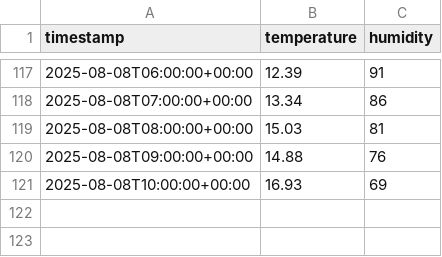
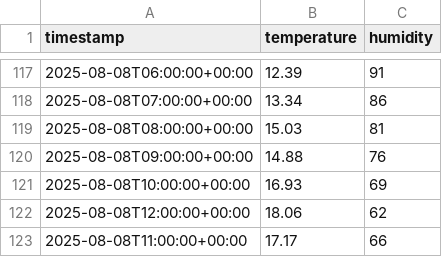
Before and after one commit to FrancisTembo/cuddly-broccoli, a CSV file: weather_data/cape_town_weather.csv, drawn as a sheet; only a part is shown, gaps mark what is left out; the diff names each change by its address in the sheet, - before the commit and + after, or states it on an @@ line.

```diff
--- a/weather_data/cape_town_weather.csv
+++ b/weather_data/cape_town_weather.csv
+row 122: 2025-08-08T12:00:00+00:00 | 18.06 | 62
+row 123: 2025-08-08T11:00:00+00:00 | 17.17 | 66
```
Also changed, not shown: weather_data/kampala_weather.csv, weather_data/kigali_weather.csv.
